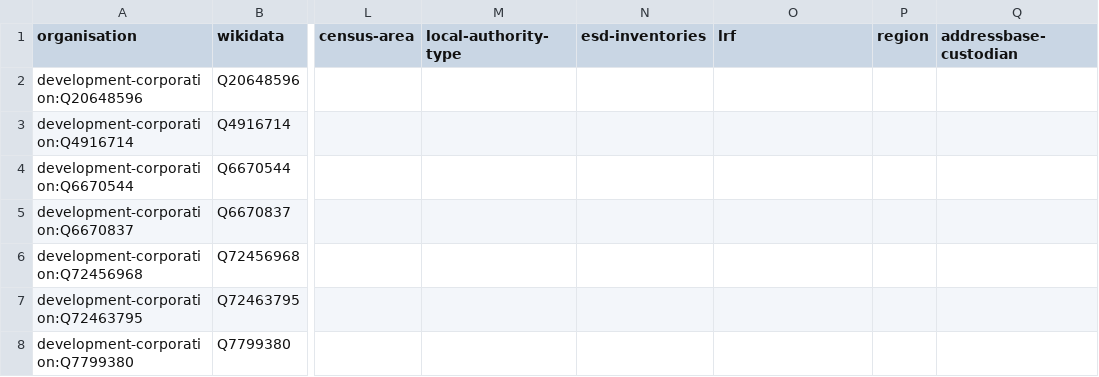
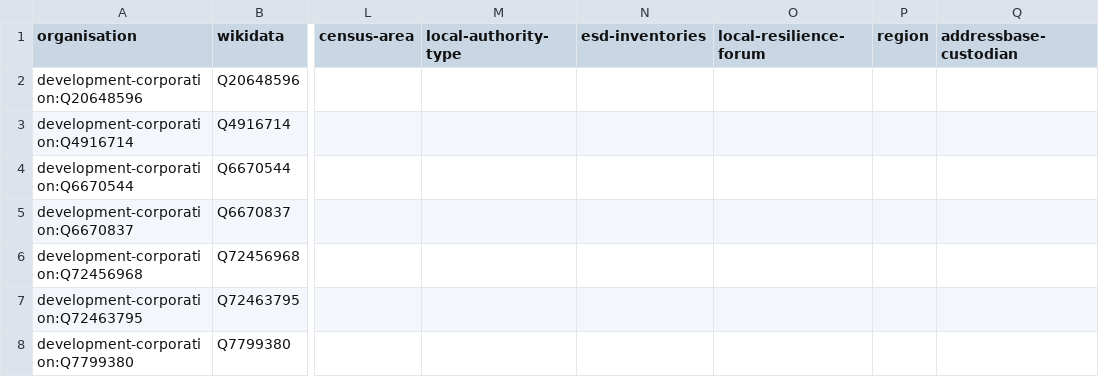
Before and after one commit to digital-land/organisation-dataset, a CSV file: collection/organisation.csv, drawn as a sheet; only a part is shown, gaps mark what is left out; the diff names each change by its address in the sheet, - before the commit and + after, or states it on an @@ line.

Commit message:
Rename lrf to local-resilience-forum

```diff
--- a/collection/organisation.csv
+++ b/collection/organisation.csv
-O1: lrf
+O1: local-resilience-forum
```
Also changed, not shown: 1 other file.
